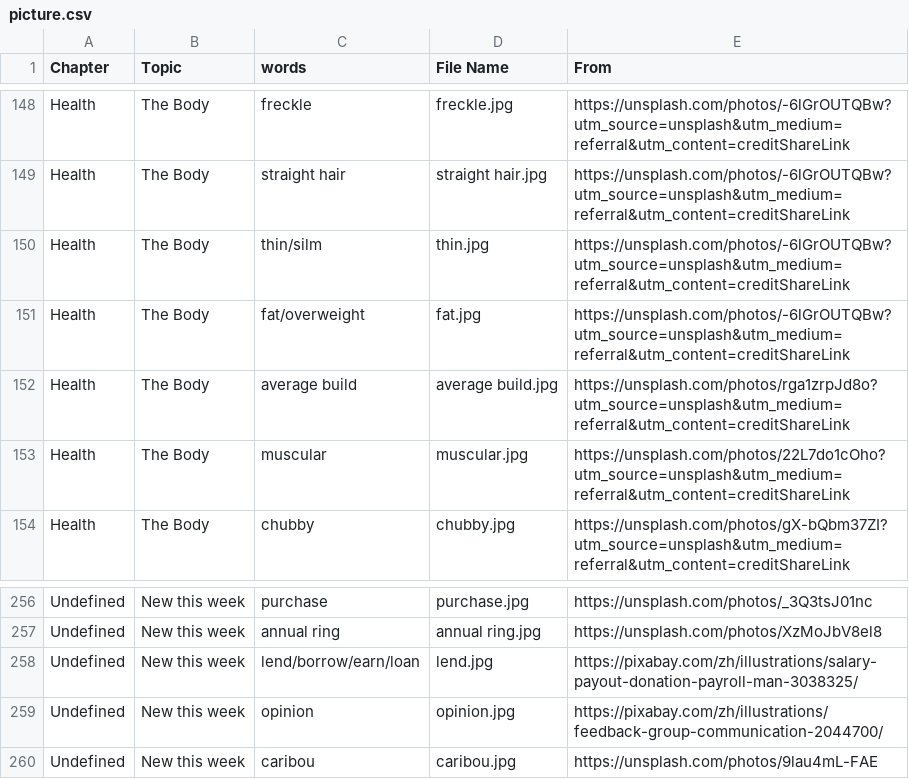
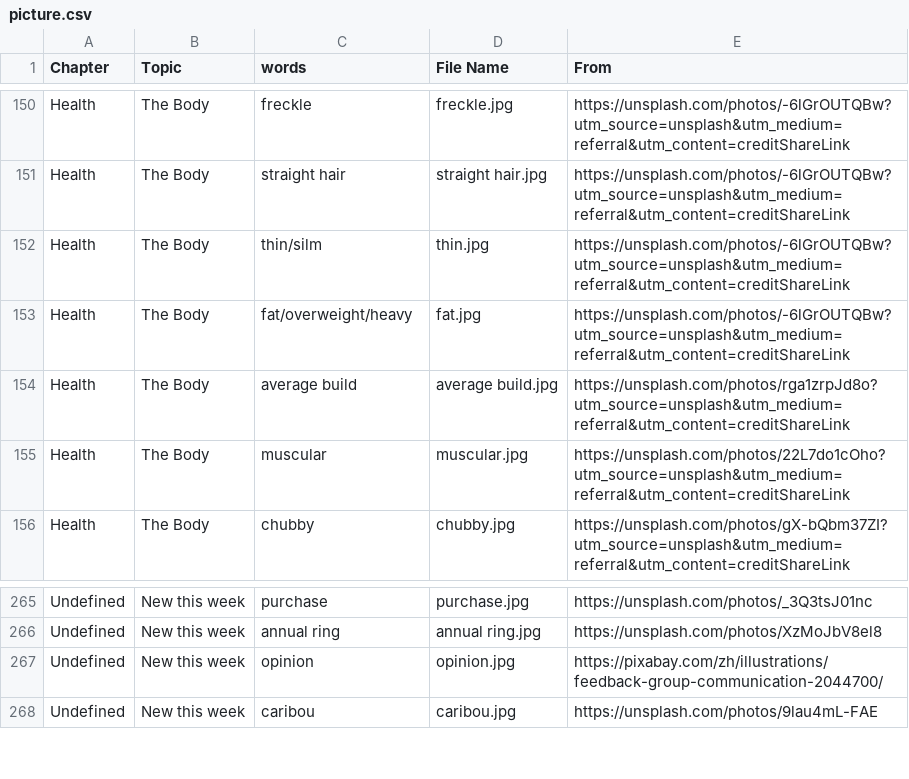
Before and after one commit to HDCodePractice/EnglishHelper, a CSV file: res/picture.csv, drawn as a sheet; only a part is shown, gaps mark what is left out; the diff covers the shown part only.

```diff
--- a/res/picture.csv
+++ b/res/picture.csv
@@ -150,3 +152,3 @@ Health,The Body,straight hair,straight hair.jpg,https://unsplash.com/photos/-6lG
 Health,The Body,thin/silm,thin.jpg,https://unsplash.com/photos/-6lGrOUTQBw?utm_source=unsplash&utm_medium=referral&utm_content=creditShareLink
-Health,The Body,fat/overweight,fat.jpg,https://unsplash.com/photos/-6lGrOUTQBw?utm_source=unsplash&utm_medium=referral&utm_content=creditShareLink
+Health,The Body,fat/overweight/heavy,fat.jpg,https://unsplash.com/photos/-6lGrOUTQBw?utm_source=unsplash&utm_medium=referral&utm_content=creditShareLink
 Health,The Body,average build,average build.jpg,https://unsplash.com/photos/rga1zrpJd8o?utm_source=unsplash&utm_medium=referral&utm_content=creditShareLink
@@ -257,3 +266,2 @@ Undefined,New this week,purchase,purchase.jpg,https://unsplash.com/photos/_3Q3ts
 Undefined,New this week,annual ring,annual ring.jpg,https://unsplash.com/photos/XzMoJbV8el8
-Undefined,New this week,lend/borrow/earn/loan,lend.jpg,https://pixabay.com/zh/illustrations/salary-payout-donation-payroll-man-3038325/
 Undefined,New this week,opinion,opinion.jpg,https://pixabay.com/zh/illustrations/feedback-group-communication-2044700/
```
Also changed, not shown: 9 added rows and 6 removed rows elsewhere in this file, 11 other files.
